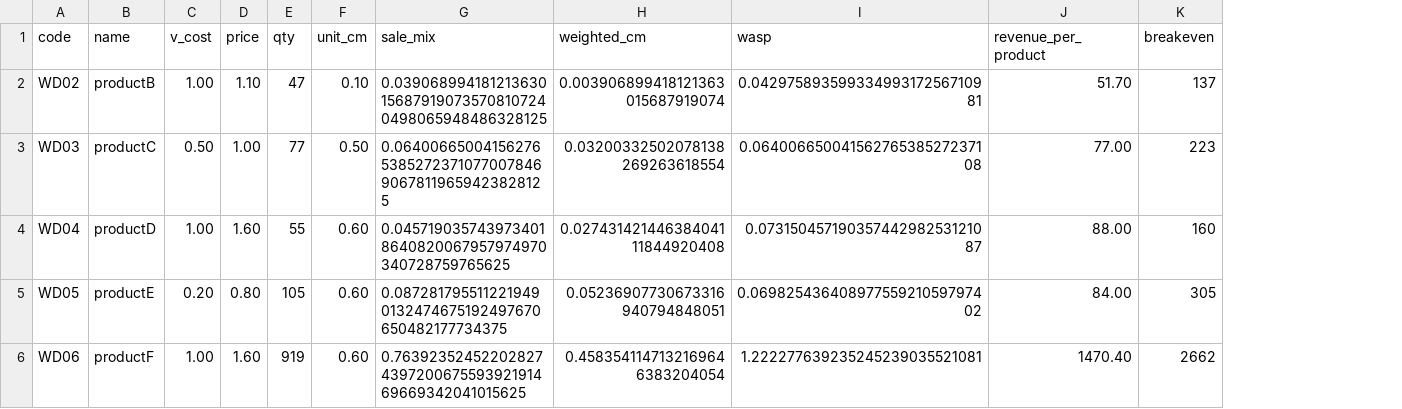
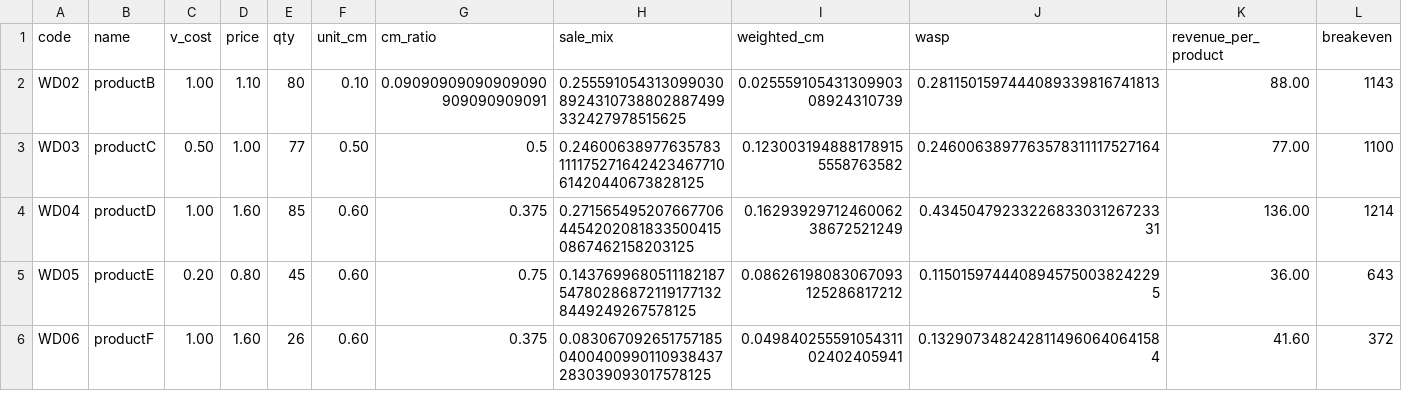
Before and after one commit to darius-aq/Project, a CSV file: financial_report.csv, drawn as a sheet; addresses are those after the commit; the diff names each change by its address in the sheet, - before the commit and + after, or states it on an @@ line.

```diff
--- a/financial_report.csv
+++ b/financial_report.csv
+column G (cm_ratio), rows 2-6: 0.09090909090909090909090909091 | 0.5 | 0.375 | 0.75 | 0.375
-E2 (qty): 47
+E2 (qty): 80
-H2 (sale_mix): 0.039068994181213630156879190735708107240498065948486328125
+H2 (sale_mix): 0.2555910543130990308924310738802887499332427978515625
-I2 (weighted_cm): 0.003906899418121363015687919074
+I2 (weighted_cm): 0.02555910543130990308924310739
-J2 (wasp): 0.04297589359933499317256710981
+J2 (wasp): 0.2811501597444089339816741813
-K2 (revenue_per_product): 51.70
+K2 (revenue_per_product): 88.00
-L2 (breakeven): 137
+L2 (breakeven): 1143
-H3 (sale_mix): 0.06400665004156276538527237107700784690678119659423828125
+H3 (sale_mix): 0.2460063897763578311117527164242346771061420440673828125
-I3 (weighted_cm): 0.03200332502078138269263618554
+I3 (weighted_cm): 0.1230031948881789155558763582
-J3 (wasp): 0.06400665004156276538527237108
+J3 (wasp): 0.2460063897763578311117527164
-L3 (breakeven): 223
+L3 (breakeven): 1100
-E4 (qty): 55
+E4 (qty): 85
-H4 (sale_mix): 0.0457190357439734018640820067957974970340728759765625
+H4 (sale_mix): 0.27156549520766770644542020818335004150867462158203125
-I4 (weighted_cm): 0.02743142144638404111844920408
+I4 (weighted_cm): 0.1629392971246006238672521249
-J4 (wasp): 0.07315045719035744298253121087
+J4 (wasp): 0.4345047923322683303126723331
-K4 (revenue_per_product): 88.00
+K4 (revenue_per_product): 136.00
-L4 (breakeven): 160
+L4 (breakeven): 1214
-E5 (qty): 105
+E5 (qty): 45
-H5 (sale_mix): 0.0872817955112219490132474675192497670650482177734375
+H5 (sale_mix): 0.1437699680511182187547802868721191771328449249267578125
-I5 (weighted_cm): 0.05236907730673316940794848051
+I5 (weighted_cm): 0.08626198083067093125286817212
-J5 (wasp): 0.06982543640897755921059797402
+J5 (wasp): 0.1150159744408945750038242295
-K5 (revenue_per_product): 84.00
+K5 (revenue_per_product): 36.00
-L5 (breakeven): 305
+L5 (breakeven): 643
-E6 (qty): 919
+E6 (qty): 26
-H6 (sale_mix): 0.76392352452202827439720067559392191469669342041015625
+H6 (sale_mix): 0.0830670926517571850400400990110938437283039093017578125
-I6 (weighted_cm): 0.4583541147132169646383204054
+I6 (weighted_cm): 0.04984025559105431102402405941
-J6 (wasp): 1.222277639235245239035521081
+J6 (wasp): 0.1329073482428114960640641584
-K6 (revenue_per_product): 1470.40
+K6 (revenue_per_product): 41.60
-L6 (breakeven): 2662
+L6 (breakeven): 372
```
Also changed, not shown: 4 other files.
